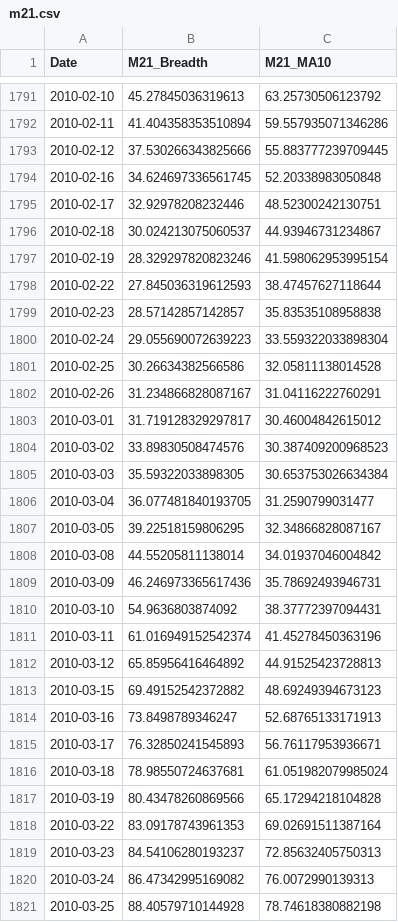
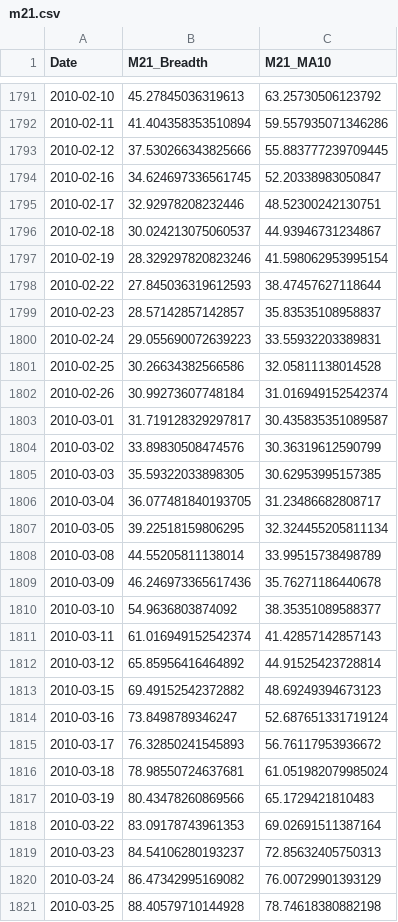
Before and after one commit to aljalajelab/market-dashboard, a CSV file: data/m21.csv, drawn as a sheet; only a part is shown, gaps mark what is left out; the diff covers the shown part only.

```diff
--- a/data/m21.csv
+++ b/data/m21.csv
@@ -1793,3 +1793,3 @@ Date,M21_Breadth,M21_MA10
 2010-02-12,37.530266343825666,55.883777239709445
-2010-02-16,34.624697336561745,52.20338983050848
+2010-02-16,34.624697336561745,52.20338983050847
 2010-02-17,32.92978208232446,48.52300242130751
@@ -1798,24 +1798,24 @@ Date,M21_Breadth,M21_MA10
 2010-02-22,27.845036319612593,38.47457627118644
-2010-02-23,28.57142857142857,35.83535108958838
-2010-02-24,29.055690072639223,33.559322033898304
+2010-02-23,28.57142857142857,35.83535108958837
+2010-02-24,29.055690072639223,33.55932203389831
 2010-02-25,30.26634382566586,32.05811138014528
-2010-02-26,31.234866828087167,31.04116222760291
-2010-03-01,31.719128329297817,30.46004842615012
-2010-03-02,33.89830508474576,30.387409200968523
-2010-03-03,35.59322033898305,30.653753026634384
-2010-03-04,36.077481840193705,31.2590799031477
-2010-03-05,39.22518159806295,32.34866828087167
-2010-03-08,44.55205811138014,34.01937046004842
-2010-03-09,46.246973365617436,35.78692493946731
-2010-03-10,54.9636803874092,38.37772397094431
-2010-03-11,61.016949152542374,41.45278450363196
-2010-03-12,65.85956416464892,44.91525423728813
+2010-02-26,30.99273607748184,31.016949152542374
+2010-03-01,31.719128329297817,30.435835351089587
+2010-03-02,33.89830508474576,30.36319612590799
+2010-03-03,35.59322033898305,30.62953995157385
+2010-03-04,36.077481840193705,31.23486682808717
+2010-03-05,39.22518159806295,32.324455205811134
+2010-03-08,44.55205811138014,33.99515738498789
+2010-03-09,46.246973365617436,35.76271186440678
+2010-03-10,54.9636803874092,38.35351089588377
+2010-03-11,61.016949152542374,41.42857142857143
+2010-03-12,65.85956416464892,44.91525423728814
 2010-03-15,69.49152542372882,48.69249394673123
-2010-03-16,73.8498789346247,52.68765133171913
-2010-03-17,76.32850241545893,56.76117953936671
+2010-03-16,73.8498789346247,52.687651331719124
+2010-03-17,76.32850241545893,56.76117953936672
 2010-03-18,78.98550724637681,61.051982079985024
-2010-03-19,80.43478260869566,65.17294218104828
+2010-03-19,80.43478260869566,65.1729421810483
 2010-03-22,83.09178743961353,69.02691511387164
 2010-03-23,84.54106280193237,72.85632405750313
-2010-03-24,86.47342995169082,76.0072990139313
+2010-03-24,86.47342995169082,76.00729901393129
 2010-03-25,88.40579710144928,78.74618380882198
```
Also changed, not shown: 1 added row and 105 edited cells elsewhere in this file, data/m50.csv, data/mas_21_50_200.csv, 13 other files.
